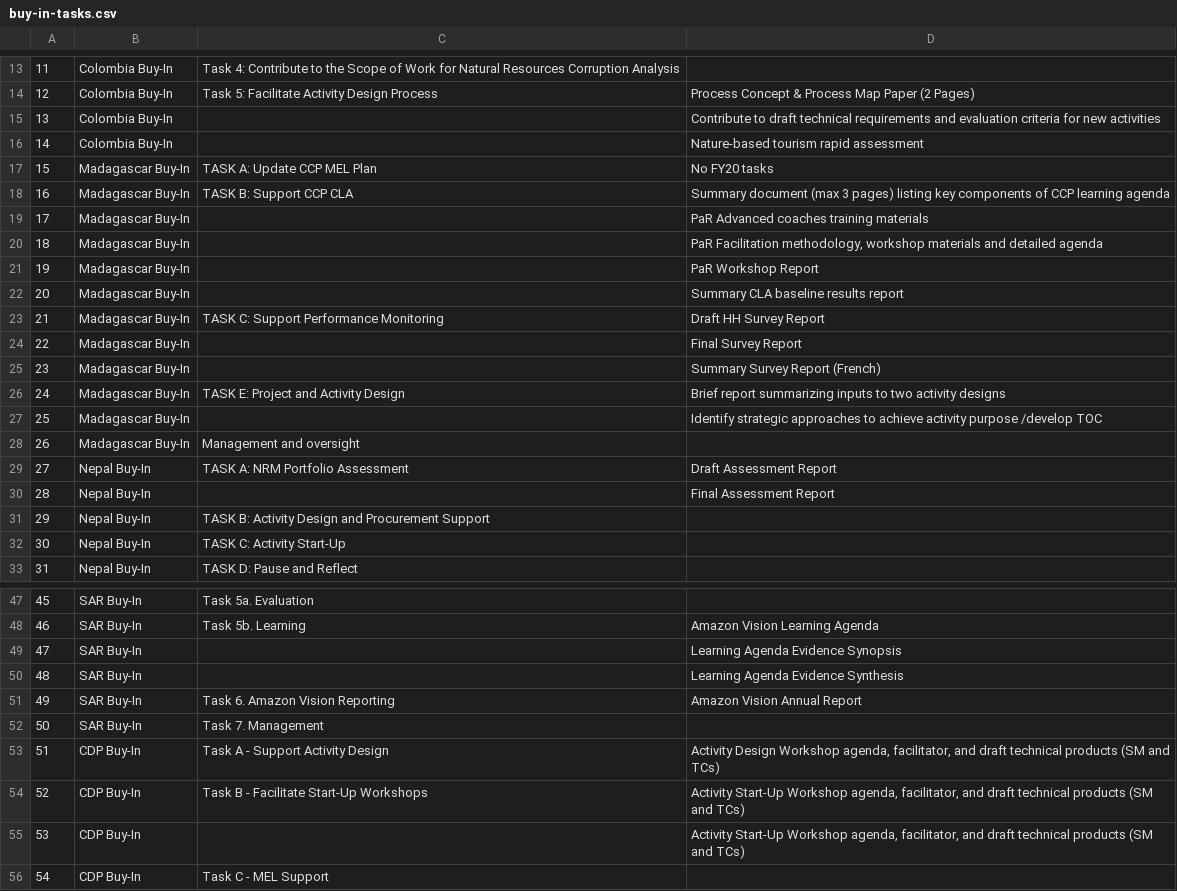
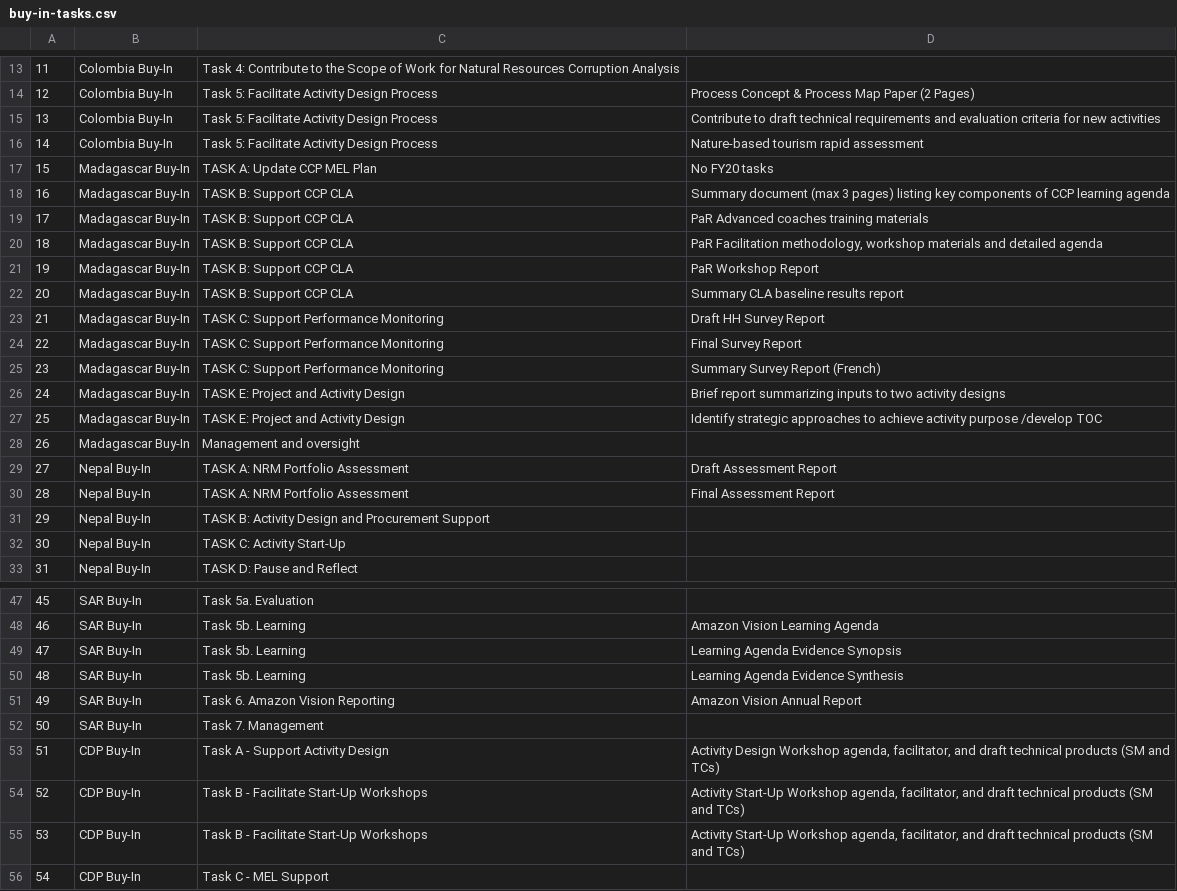
Before and after one commit to eanderson-ei/mi2-dashboard, a CSV file: data/processed/buy-in-tasks.csv, drawn as a sheet; only a part is shown, gaps mark what is left out; the diff covers the shown part only.

```diff
--- a/data/processed/buy-in-tasks.csv
+++ b/data/processed/buy-in-tasks.csv
@@ -14,18 +14,18 @@
 12,Colombia Buy-In,Task 5: Facilitate Activity Design Process,Process Concept & Process Map Paper (2 Pages)
-13,Colombia Buy-In,,Contribute to draft technical requirements and evaluation criteria for new activities
-14,Colombia Buy-In,,Nature-based tourism rapid assessment
+13,Colombia Buy-In,Task 5: Facilitate Activity Design Process,Contribute to draft technical requirements and evaluation criteria for new activities
+14,Colombia Buy-In,Task 5: Facilitate Activity Design Process,Nature-based tourism rapid assessment
 15,Madagascar Buy-In,TASK A: Update CCP MEL Plan,No FY20 tasks
 16,Madagascar Buy-In,TASK B: Support CCP CLA,Summary document (max 3 pages) listing key components of CCP learning agenda
-17,Madagascar Buy-In,,PaR Advanced coaches training materials
-18,Madagascar Buy-In,,"PaR Facilitation methodology, workshop materials and detailed agenda"
-19,Madagascar Buy-In,,PaR Workshop Report
-20,Madagascar Buy-In,,Summary CLA baseline results report
+17,Madagascar Buy-In,TASK B: Support CCP CLA,PaR Advanced coaches training materials
+18,Madagascar Buy-In,TASK B: Support CCP CLA,"PaR Facilitation methodology, workshop materials and detailed agenda"
+19,Madagascar Buy-In,TASK B: Support CCP CLA,PaR Workshop Report
+20,Madagascar Buy-In,TASK B: Support CCP CLA,Summary CLA baseline results report
 21,Madagascar Buy-In,TASK C: Support Performance Monitoring,Draft HH Survey Report
-22,Madagascar Buy-In,,Final Survey Report
-23,Madagascar Buy-In,,Summary Survey Report (French)
+22,Madagascar Buy-In,TASK C: Support Performance Monitoring,Final Survey Report
+23,Madagascar Buy-In,TASK C: Support Performance Monitoring,Summary Survey Report (French)
 24,Madagascar Buy-In,TASK E: Project and Activity Design,Brief report summarizing inputs to two activity designs
-25,Madagascar Buy-In,,Identify strategic approaches to achieve activity purpose /develop TOC
+25,Madagascar Buy-In,TASK E: Project and Activity Design,Identify strategic approaches to achieve activity purpose /develop TOC
 26,Madagascar Buy-In,Management and oversight,
 27,Nepal Buy-In,TASK A: NRM Portfolio Assessment,Draft Assessment Report
-28,Nepal Buy-In,,Final Assessment Report
+28,Nepal Buy-In,TASK A: NRM Portfolio Assessment,Final Assessment Report
 29,Nepal Buy-In,TASK B: Activity Design and Procurement Support,
@@ -48,4 +48,4 @@
 46,SAR Buy-In,Task 5b. Learning,Amazon Vision Learning Agenda
-47,SAR Buy-In,,Learning Agenda Evidence Synopsis
-48,SAR Buy-In,,Learning Agenda Evidence Synthesis
+47,SAR Buy-In,Task 5b. Learning,Learning Agenda Evidence Synopsis
+48,SAR Buy-In,Task 5b. Learning,Learning Agenda Evidence Synthesis
 49,SAR Buy-In,Task 6. Amazon Vision Reporting,Amazon Vision Annual Report
@@ -54,3 +54,3 @@
 52,CDP Buy-In,Task B - Facilitate Start-Up Workshops,"Activity Start-Up Workshop agenda, facilitator, and draft technical products (SM and TCs)"
-53,CDP Buy-In,,"Activity Start-Up Workshop agenda, facilitator, and draft technical products (SM and TCs)"
+53,CDP Buy-In,Task B - Facilitate Start-Up Workshops,"Activity Start-Up Workshop agenda, facilitator, and draft technical products (SM and TCs)"
 54,CDP Buy-In,Task C - MEL Support,
```
Also changed, not shown: 1 edited cell elsewhere in this file, 9 other files.
